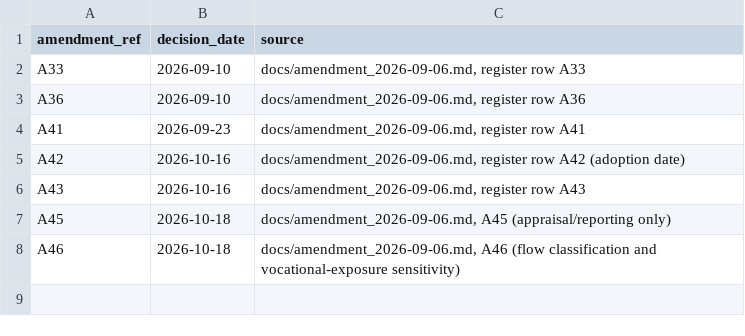
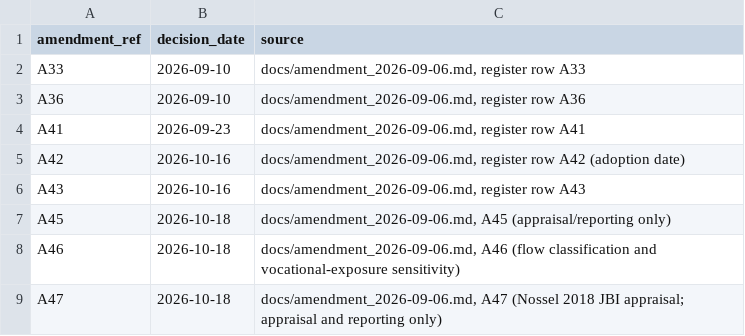
Before and after one commit to ricardotwumasi/employment-early-psychosis, a CSV file: data/review/amendment_dates.csv, drawn as a sheet.

Commit message:
Record RT's adoption of the JBI appraisal of Nossel 2018 (A47) and the RC2 to RC3 comparison wording
Appraisal and reporting only; no model input, result or fit changes.

```diff
--- a/data/review/amendment_dates.csv
+++ b/data/review/amendment_dates.csv
@@ -8 +8,2 @@ A45,2026-10-18,"docs/amendment_2026-09-06.md, A45 (appraisal/reporting only)"
 A46,2026-10-18,"docs/amendment_2026-09-06.md, A46 (flow classification and vocational-exposure sensitivity)"
+A47,2026-10-18,"docs/amendment_2026-09-06.md, A47 (Nossel 2018 JBI appraisal; appraisal and reporting only)"
```
Also changed, not shown: 8 other files.
